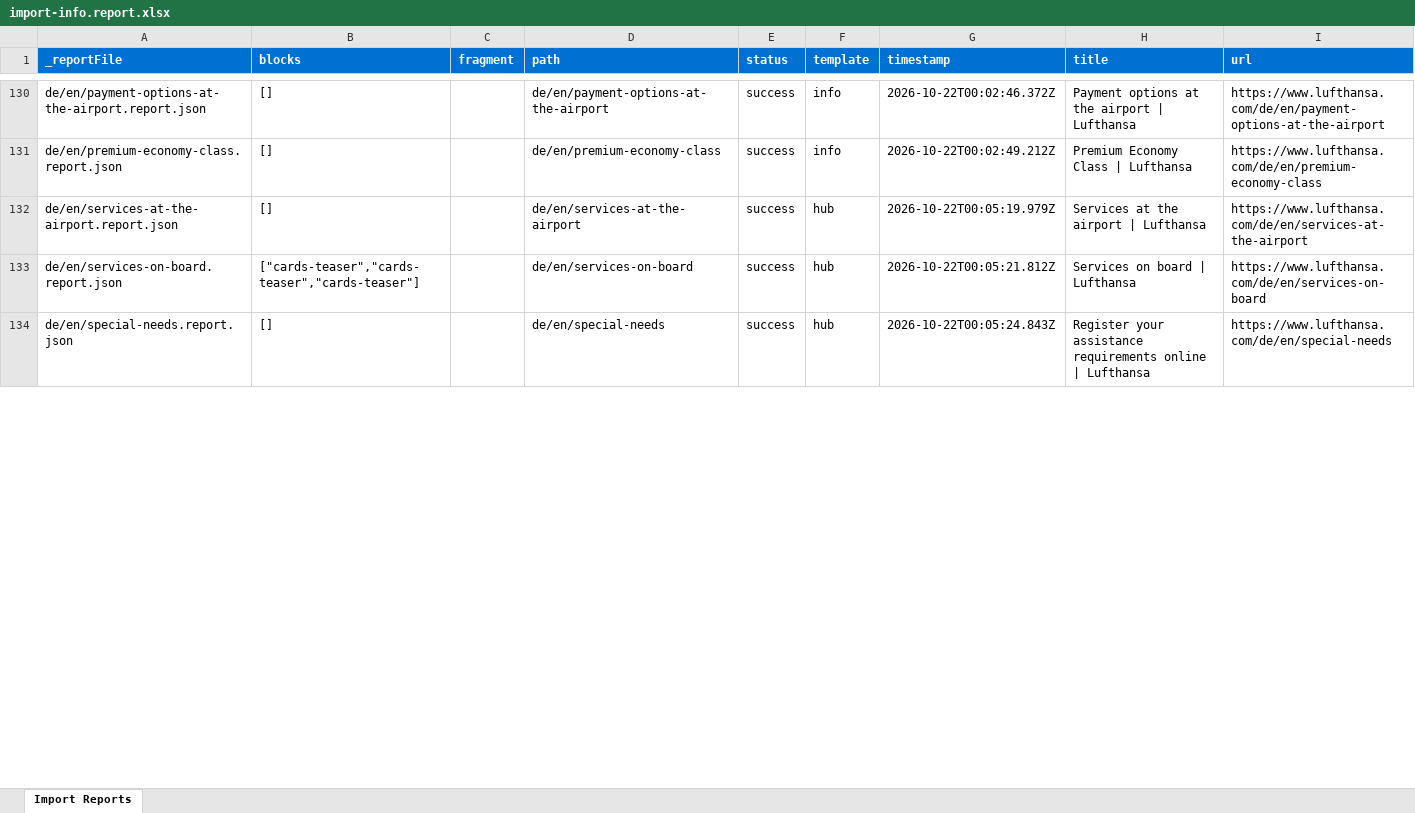
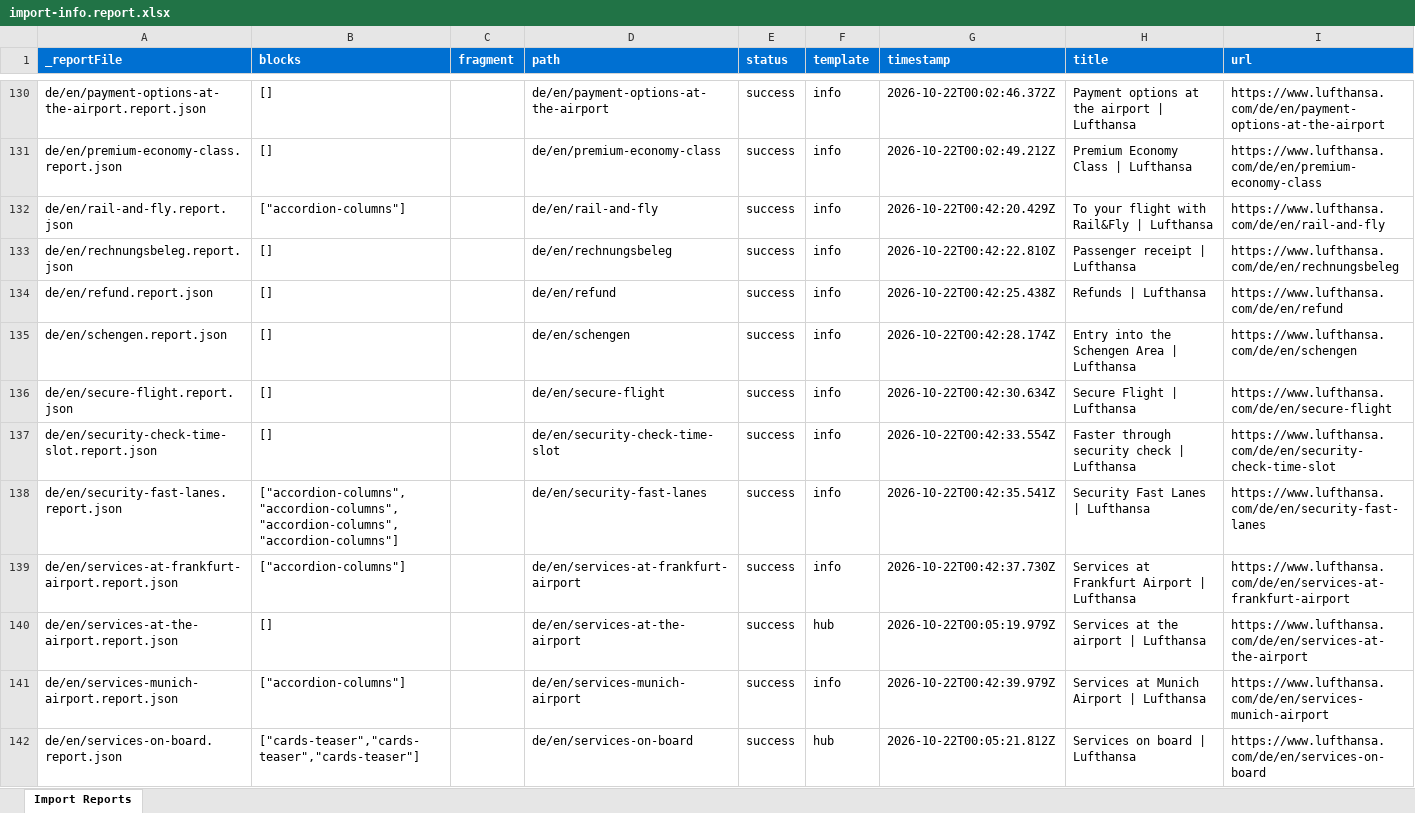
Before and after one commit to moved-permanently/lh-com, an Excel workbook: tools/importer/reports/import-info.report.xlsx, sheet Import Reports, drawn as a sheet; only a part is shown, gaps mark what is left out; the shorter side is filled out with more unchanged rows; values as stored, in another font and other column widths than the file's, no borders; the diff covers the shown part only; the diff names each change by its address in the sheet, - before the commit and + after, or states it on an @@ line.

```diff
--- a/tools/importer/reports/import-info.report.xlsx (sheet Import Reports)
+++ b/tools/importer/reports/import-info.report.xlsx (sheet Import Reports)
+row 132: de/en/rail-and-fly.report.json | ["accordion-columns"] |  | de/en/rail-and-fly | success | info | 2026-10-22T00:42:20.429Z | To your flight with Rail&Fly | Lufthansa | https://www.lufthansa.com/de/en/rail-and-fly
+row 133: de/en/rechnungsbeleg.report.json | [] |  | de/en/rechnungsbeleg | success | info | 2026-10-22T00:42:22.810Z | Passenger receipt | Lufthansa | https://www.lufthansa.com/de/en/rechnungsbeleg
+row 134: de/en/refund.report.json | [] |  | de/en/refund | success | info | 2026-10-22T00:42:25.438Z | Refunds | Lufthansa | https://www.lufthansa.com/de/en/refund
+row 135: de/en/schengen.report.json | [] |  | de/en/schengen | success | info | 2026-10-22T00:42:28.174Z | Entry into the Schengen Area | Lufthansa | https://www.lufthansa.com/de/en/schengen
+row 136: de/en/secure-flight.report.json | [] |  | de/en/secure-flight | success | info | 2026-10-22T00:42:30.634Z | Secure Flight | Lufthansa | https://www.lufthansa.com/de/en/secure-flight
+row 137: de/en/security-check-time-slot.report.json | [] |  | de/en/security-check-time-slot | success | info | 2026-10-22T00:42:33.554Z | Faster through security check | Lufthansa | https://www.lufthansa.com/de/en/security-check-time-slot
+row 138: de/en/security-fast-lanes.report.json | ["accordion-columns","accordion-columns","accordion-columns","accordion-columns"] |  | de/en/security-fast-lanes | success | info | 2026-10-22T00:42:35.541Z | Security Fast Lanes | Lufthansa | https://www.lufthansa.com/de/en/security-fast-lanes
+row 139: de/en/services-at-frankfurt-airport.report.json | ["accordion-columns"] |  | de/en/services-at-frankfurt-airport | success | info | 2026-10-22T00:42:37.730Z | Services at Frankfurt Airport | Lufthansa | https://www.lufthansa.com/de/en/services-at-frankfurt-airport
+row 141: de/en/services-munich-airport.report.json | ["accordion-columns"] |  | de/en/services-munich-airport | success | info | 2026-10-22T00:42:39.979Z | Services at Munich Airport | Lufthansa | https://www.lufthansa.com/de/en/services-munich-airport
```
Also changed, not shown: 30 added rows and 14 edited cells elsewhere in this sheet, 45 other files.
